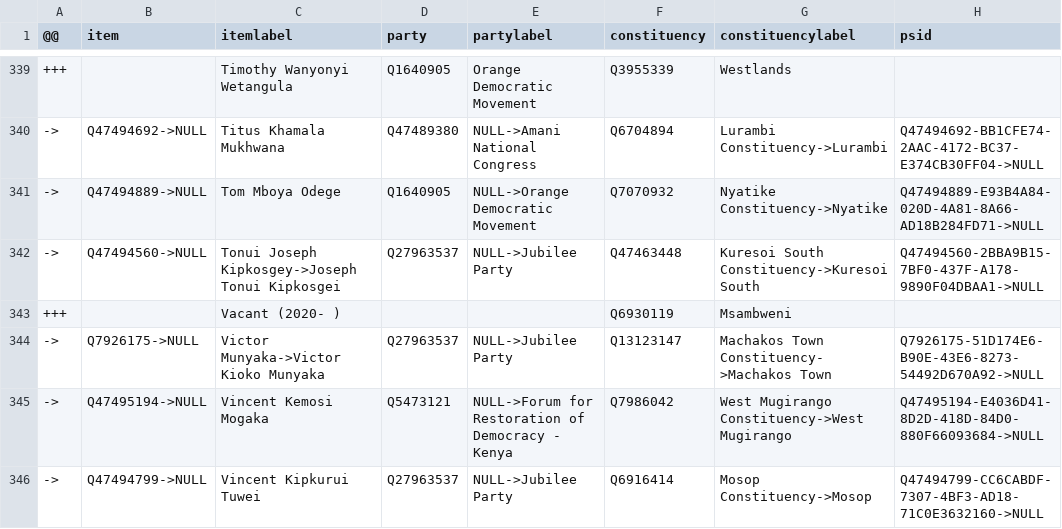
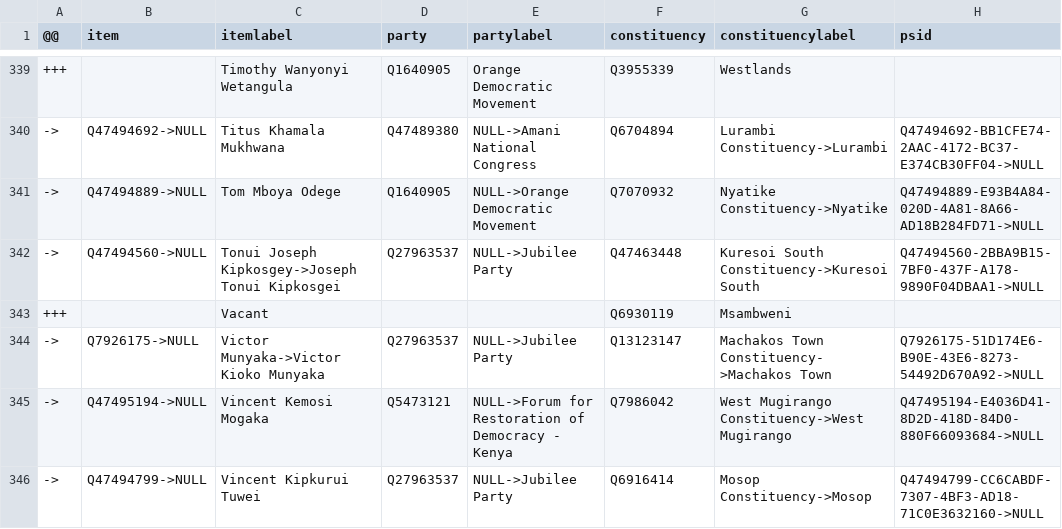
Before and after one commit to every-politician-scrapers/kenya, a CSV file: sources/representatives-12-enwiki/diff.csv, drawn as a sheet; only a part is shown, gaps mark what is left out; the diff covers the shown part only.

```diff
--- a/sources/representatives-12-enwiki/diff.csv
+++ b/sources/representatives-12-enwiki/diff.csv
@@ -342,3 +342,3 @@
 ->,Q47494560->NULL,Tonui Joseph Kipkosgey->Joseph Tonui Kipkosgei,Q27963537,NULL->Jubilee Party,Q47463448,Kuresoi South Constituency->Kuresoi South,Q47494560-2BBA9B15-7BF0-437F-A178-9890F04DBAA1->NULL
-+++,,Vacant (2020- ),,,Q6930119,Msambweni,
++++,,Vacant,,,Q6930119,Msambweni,
 ->,Q7926175->NULL,Victor Munyaka->Victor Kioko Munyaka,Q27963537,NULL->Jubilee Party,Q13123147,Machakos Town Constituency->Machakos Town,Q7926175-51D174E6-B90E-43E6-8273-54492D670A92->NULL
```
Also changed, not shown: 5 edited cells elsewhere in this file, sources/representatives-12-enwiki/scraped.csv, 1 other file.
